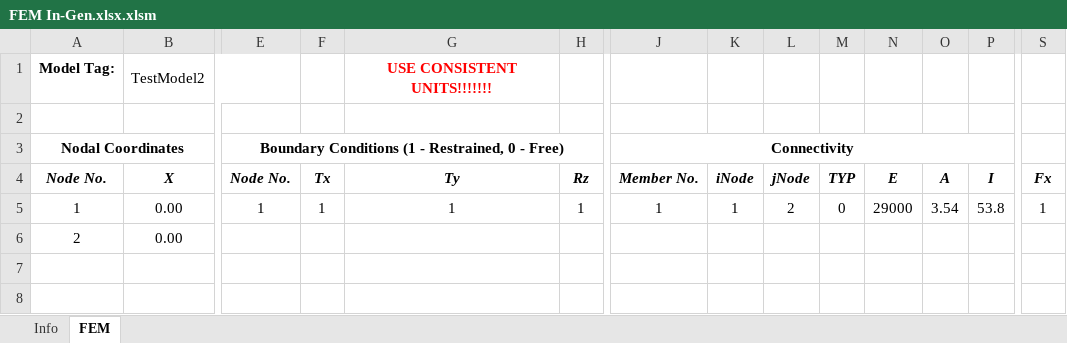
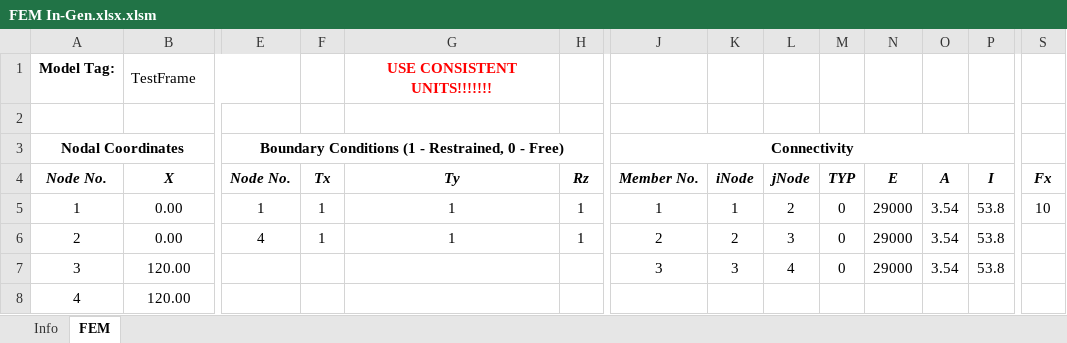
Before and after one commit to imstylen/A2B-FEM, an Excel workbook: FEM In-Gen.xlsx.xlsm, sheet FEM, drawn as a sheet; only a part is shown, gaps mark what is left out; values as stored, in another font and other column widths than the file's, no borders; charts and pictures not drawn; rows hold the shown columns only; the diff names each change by its address in the sheet, - before the commit and + after, or states it on an @@ line.

```diff
--- a/FEM In-Gen.xlsx.xlsm (sheet FEM)
+++ b/FEM In-Gen.xlsx.xlsm (sheet FEM)
-B1 (X): TestModel2
+B1 (X): TestFrame
-S5 (Fx): 1
+S5 (Fx): 10
-E6 (Node No.): (empty)
+E6 (Node No.): 4
-F6 (Tx): (empty)
+F6 (Tx): 1
-G6 (Ty): (empty)
+G6 (Ty): 1
-H6 (Rz): (empty)
+H6 (Rz): 1
-J6 (Member No.): (empty)
+J6 (Member No.): 2
-K6 (iNode): (empty)
+K6 (iNode): 2
-L6 (jNode): (empty)
+L6 (jNode): 3
-M6 (TYP): (empty)
+M6 (TYP): 0
-N6 (E): (empty)
+N6 (E): 29000
-O6 (A): (empty)
+O6 (A): 3.54
-P6 (I): (empty)
+P6 (I): 53.8
+row 7: 3 | 120.00 |  |  |  |  | 3 | 3 | 4 | 0 | 29000 | 3.54 | 53.8
+row 8: 4 | 120.00
```
Also changed, not shown: 18 other files.
